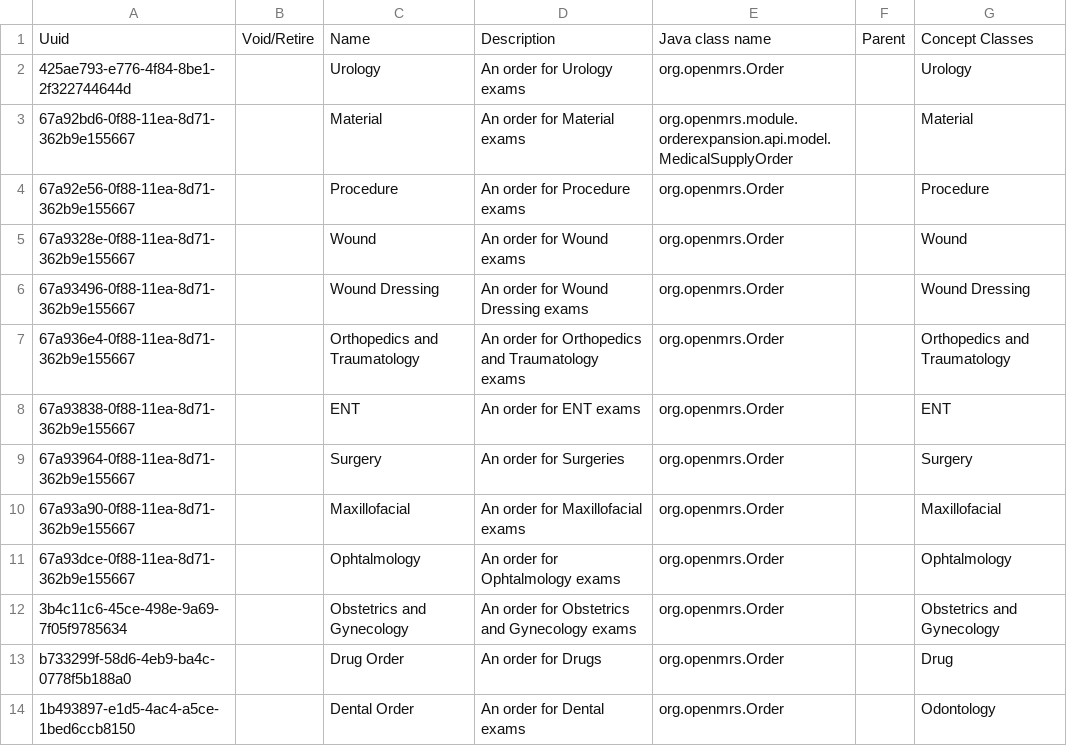
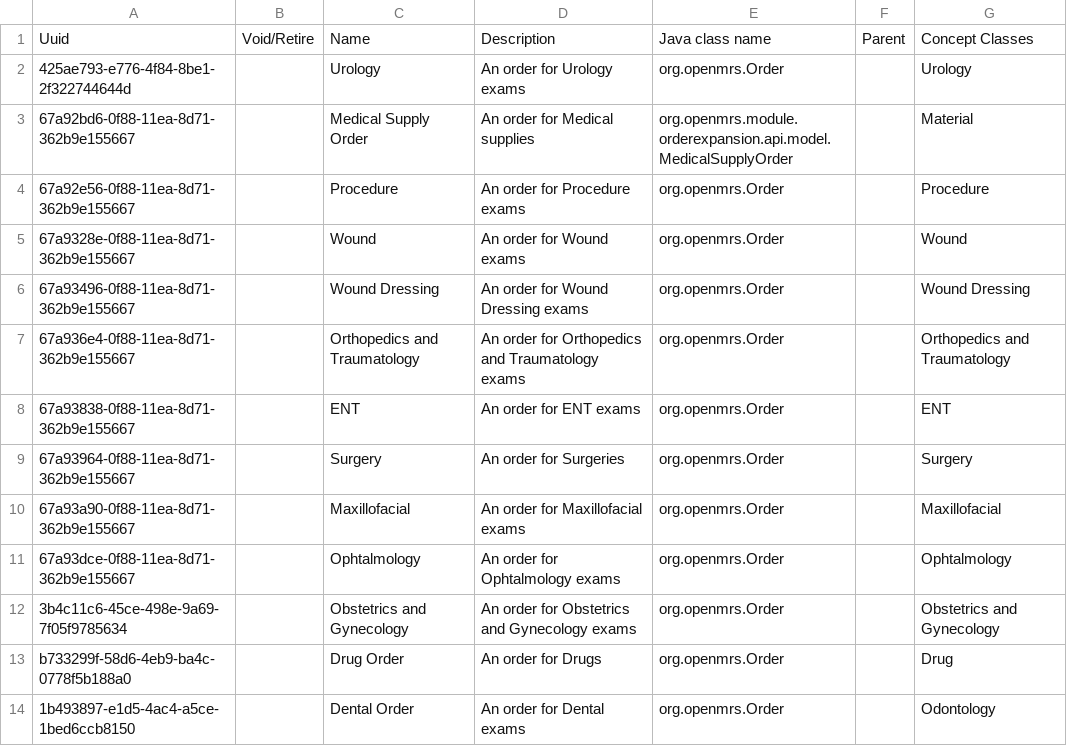
Before and after one commit to mekomsolutions/ozone-hsc, a CSV file: configs/openmrs/initializer_config/ordertypes/order_type.csv, drawn as a sheet.

Commit message:
HSC-335: Update name to medical supply order

```diff
--- a/configs/openmrs/initializer_config/ordertypes/order_type.csv
+++ b/configs/openmrs/initializer_config/ordertypes/order_type.csv
@@ -2,3 +2,3 @@ Uuid,Void/Retire,Name,Description,Java class name,Parent,Concept Classes
 425ae793-e776-4f84-8be1-2f322744644d,,Urology,An order for Urology exams,org.openmrs.Order,,Urology
-67a92bd6-0f88-11ea-8d71-362b9e155667,,Material,An order for Material exams,org.openmrs.module.orderexpansion.api.model.MedicalSupplyOrder,,Material
+67a92bd6-0f88-11ea-8d71-362b9e155667,,Medical Supply Order,An order for Medical supplies,org.openmrs.module.orderexpansion.api.model.MedicalSupplyOrder,,Material
 67a92e56-0f88-11ea-8d71-362b9e155667,,Procedure,An order for Procedure exams,org.openmrs.Order,,Procedure
```
